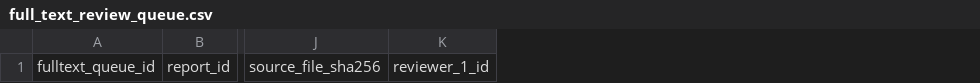
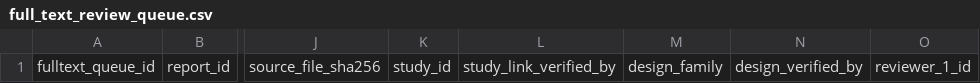
Before and after one commit to yeohj0710/nutrition-safety-engine, a CSV file: data/interim/full_text_review_queue.csv, drawn as a sheet; only a part is shown, gaps mark what is left out; the diff names each change by its address in the sheet, - before the commit and + after, or states it on an @@ line.

```diff
--- a/data/interim/full_text_review_queue.csv
+++ b/data/interim/full_text_review_queue.csv
+column K, row 1: study_id
+column L, row 1: study_link_verified_by
+column M, row 1: design_family
+column N, row 1: design_verified_by
```
Also changed, not shown: 21 other files.
